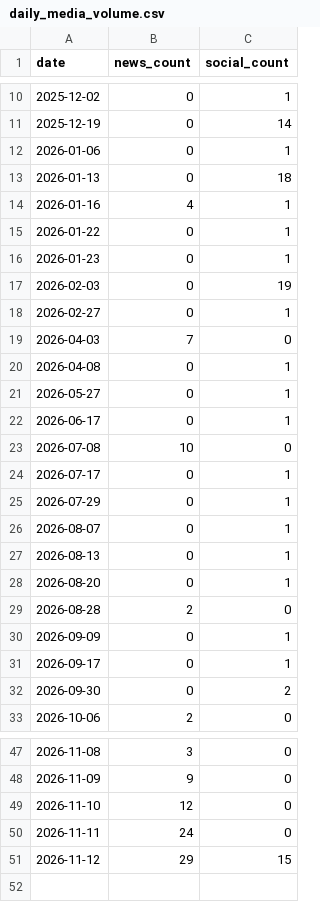
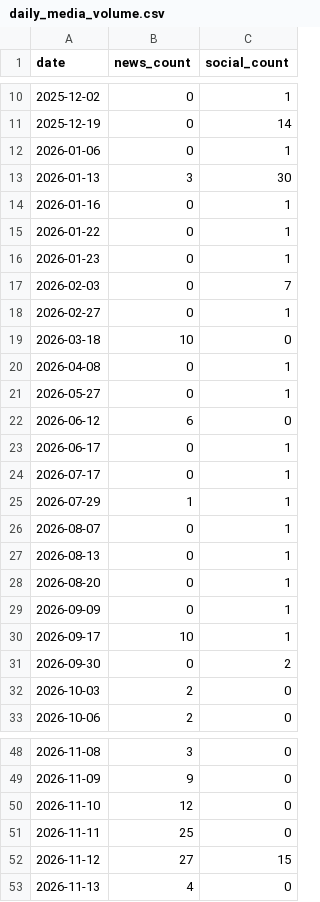
Before and after one commit to adithyadaine/chiEAC-chicago-migrant-resource-pulse, a CSV file: data/gold/daily_media_volume.csv, drawn as a sheet; only a part is shown, gaps mark what is left out; the diff covers the shown part only.

```diff
--- a/data/gold/daily_media_volume.csv
+++ b/data/gold/daily_media_volume.csv
@@ -12,15 +12,15 @@ date,news_count,social_count
 2026-01-06,0,1
-2026-01-13,0,18
-2026-01-16,4,1
+2026-01-13,3,30
+2026-01-16,0,1
 2026-01-22,0,1
 2026-01-23,0,1
-2026-02-03,0,19
+2026-02-03,0,7
 2026-02-27,0,1
-2026-04-03,7,0
+2026-03-18,10,0
 2026-04-08,0,1
 2026-05-27,0,1
+2026-06-12,6,0
 2026-06-17,0,1
-2026-07-08,10,0
 2026-07-17,0,1
-2026-07-29,0,1
+2026-07-29,1,1
 2026-08-07,0,1
@@ -28,6 +28,6 @@ date,news_count,social_count
 2026-08-20,0,1
-2026-08-28,2,0
 2026-09-09,0,1
-2026-09-17,0,1
+2026-09-17,10,1
 2026-09-30,0,2
+2026-10-03,2,0
 2026-10-06,2,0
@@ -49,3 +50,4 @@ date,news_count,social_count
 2026-11-10,12,0
-2026-11-11,24,0
-2026-11-12,29,15
+2026-11-11,25,0
+2026-11-12,27,15
+2026-11-13,4,0
```
Also changed, not shown: 1 added row elsewhere in this file, data/gold/latest_community.csv, data/gold/latest_news.csv, 1 other file.
